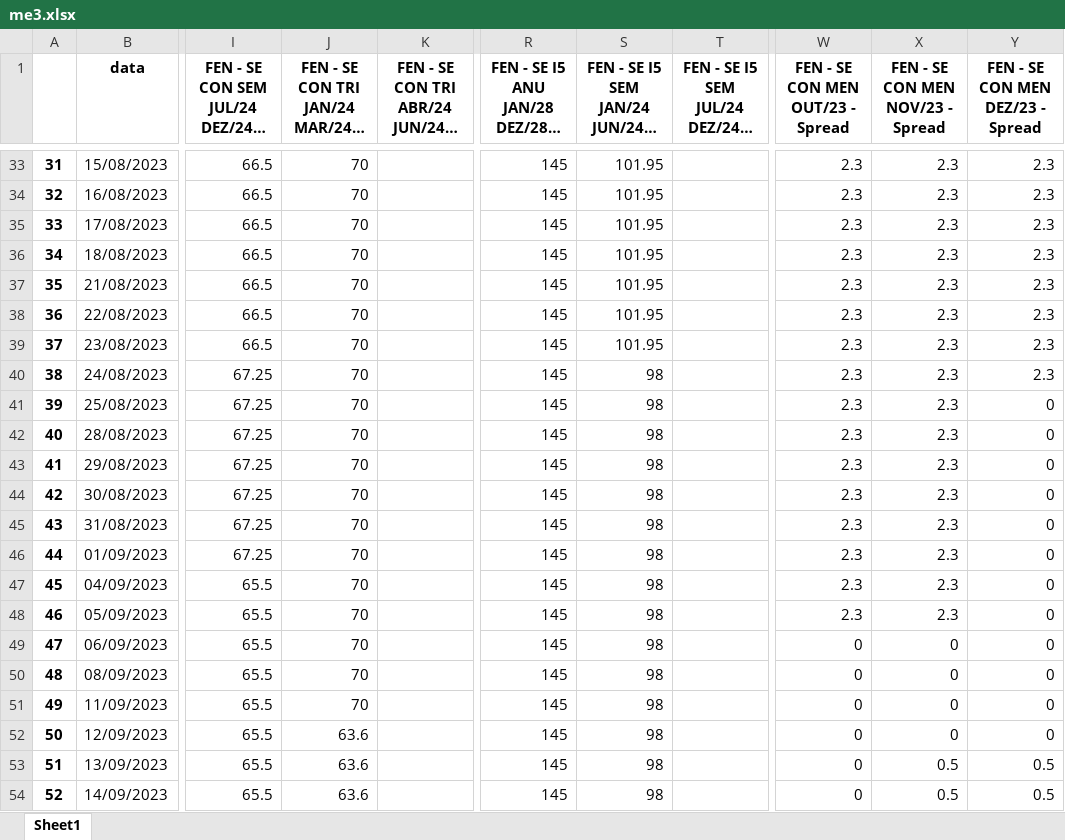
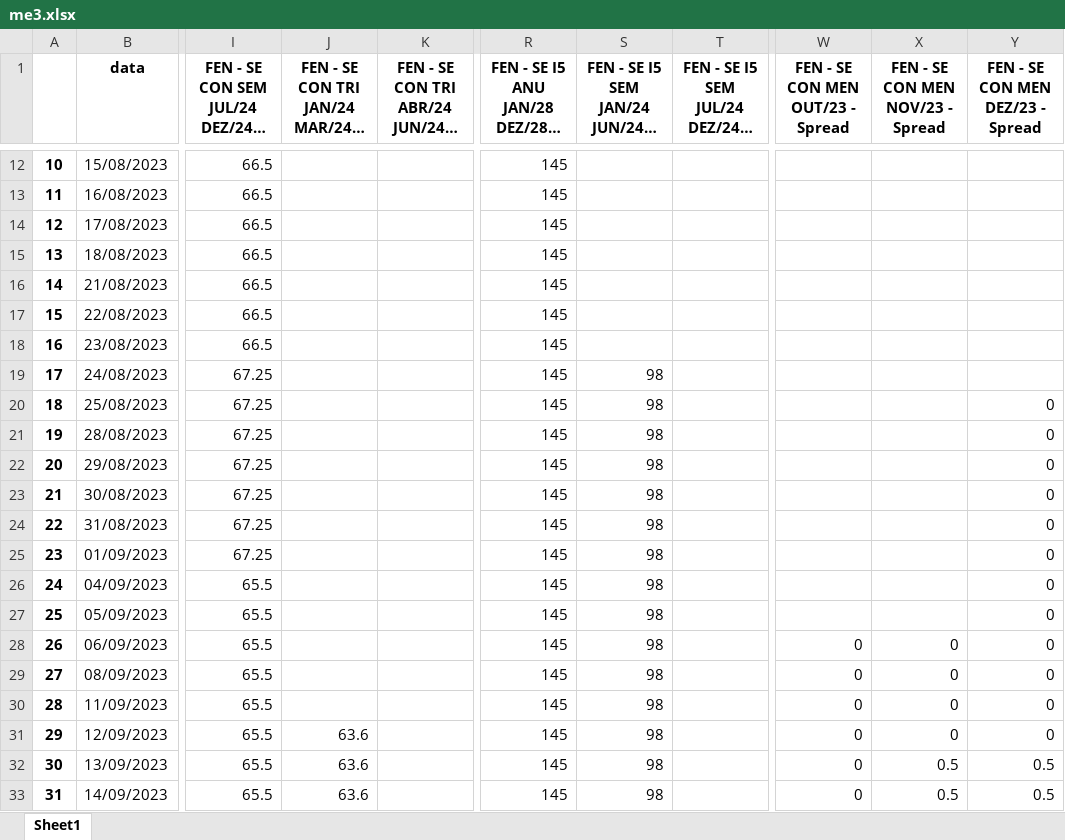
Before and after one commit to bernavice/dashboard_premissas_precos, an Excel workbook: assets/me3.xlsx, sheet Sheet1, drawn as a sheet; only a part is shown, gaps mark what is left out; long unchanged cells end in …; values as stored, in another font and other column widths than the file's, no borders; addresses are those after the commit; the diff covers the shown part only; the diff names each change by its address in the sheet, - before the commit and + after, or states it on an @@ line.

```diff
--- a/assets/me3.xlsx (sheet Sheet1)
+++ b/assets/me3.xlsx (sheet Sheet1)
@@ column A renumbered between rows 2 and 138 @@
-J12:J30: 70
+J12:J30: (empty)
-S12:S18: 101.95
+S12:S18: (empty)
-W12:W27 (FEN - SE CON MEN OUT/23 - Spread): 2.3
+W12:W27 (FEN - SE CON MEN OUT/23 - Spread): (empty)
-X12:X27 (FEN - SE CON MEN NOV/23 - Spread): 2.3
+X12:X27 (FEN - SE CON MEN NOV/23 - Spread): (empty)
-Y12:Y19 (FEN - SE CON MEN DEZ/23 - Spread): 2.3
+Y12:Y19 (FEN - SE CON MEN DEZ/23 - Spread): (empty)
```
Also changed, not shown: 1 added row, 21 removed rows and 98 edited cells elsewhere in this sheet, assets/df_final.xlsx, assets/teste.xlsx, 4 other files.
